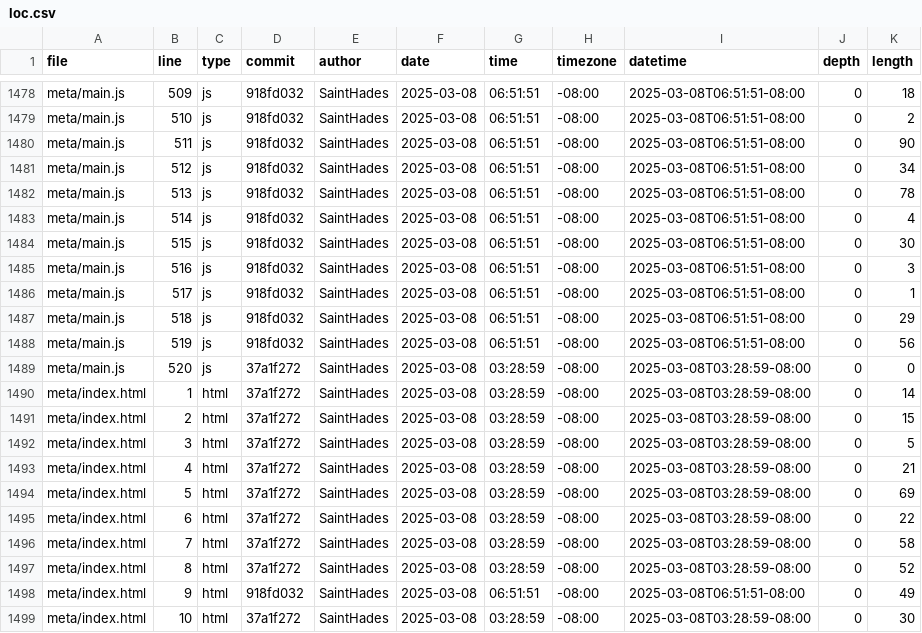
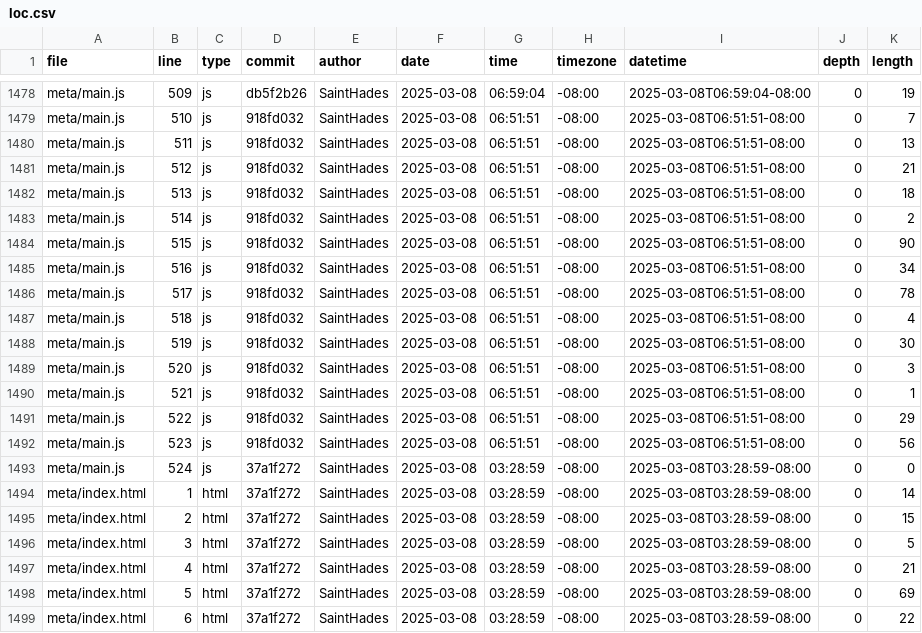
Before and after one commit to SaintHades/dsc106_lab1, a CSV file: meta/loc.csv, drawn as a sheet; only a part is shown, gaps mark what is left out; the shorter side is filled out with more unchanged rows; the diff covers the shown part only; the diff names each change by its address in the sheet, - before the commit and + after, or states it on an @@ line.

```diff
--- a/meta/loc.csv
+++ b/meta/loc.csv
-D1478 (commit): 918fd032
+D1478 (commit): db5f2b26
-G1478 (time): 06:51:51
+G1478 (time): 06:59:04
-I1478 (datetime): 2025-03-08T06:51:51-08:00
+I1478 (datetime): 2025-03-08T06:59:04-08:00
-K1478 (length): 18
+K1478 (length): 19
-K1479 (length): 2
+K1479 (length): 7
-K1480 (length): 90
+K1480 (length): 13
-K1481 (length): 34
+K1481 (length): 21
-K1482 (length): 78
+K1482 (length): 18
-K1483 (length): 4
+K1483 (length): 2
-K1484 (length): 30
+K1484 (length): 90
-K1485 (length): 3
+K1485 (length): 34
-K1486 (length): 1
+K1486 (length): 78
-K1487 (length): 29
+K1487 (length): 4
-K1488 (length): 56
+K1488 (length): 30
-D1489 (commit): 37a1f272
+D1489 (commit): 918fd032
-G1489 (time): 03:28:59
+G1489 (time): 06:51:51
-I1489 (datetime): 2025-03-08T03:28:59-08:00
+I1489 (datetime): 2025-03-08T06:51:51-08:00
-K1489 (length): 0
+K1489 (length): 3
+row 1490: meta/main.js | 521 | js | 918fd032 | SaintHades | 2025-03-08 | 06:51:51 | -08:00 | 2025-03-08T06:51:51-08:00 | 0 | 1
+row 1491: meta/main.js | 522 | js | 918fd032 | SaintHades | 2025-03-08 | 06:51:51 | -08:00 | 2025-03-08T06:51:51-08:00 | 0 | 29
+row 1492: meta/main.js | 523 | js | 918fd032 | SaintHades | 2025-03-08 | 06:51:51 | -08:00 | 2025-03-08T06:51:51-08:00 | 0 | 56
+row 1493: meta/main.js | 524 | js | 37a1f272 | SaintHades | 2025-03-08 | 03:28:59 | -08:00 | 2025-03-08T03:28:59-08:00 | 0 | 0
```
Also changed, not shown: 100 edited cells elsewhere in this file.
